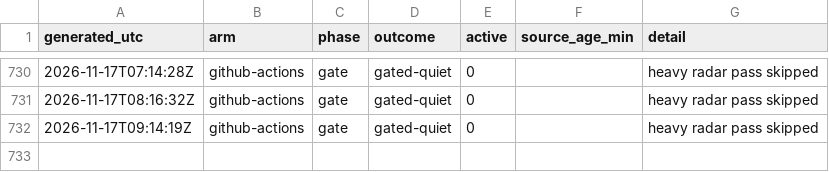
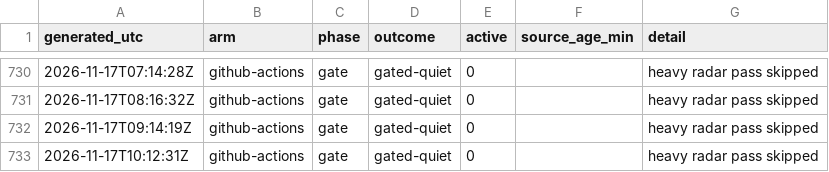
Before and after one commit to JohnUrban/barnacle, a CSV file: data/nowcast_heartbeats.csv, drawn as a sheet; only a part is shown, gaps mark what is left out; the diff names each change by its address in the sheet, - before the commit and + after, or states it on an @@ line.

```diff
--- a/data/nowcast_heartbeats.csv
+++ b/data/nowcast_heartbeats.csv
+row 733: 2026-11-17T10:12:31Z | github-actions | gate | gated-quiet | 0 |  | heavy radar pass skipped
```
